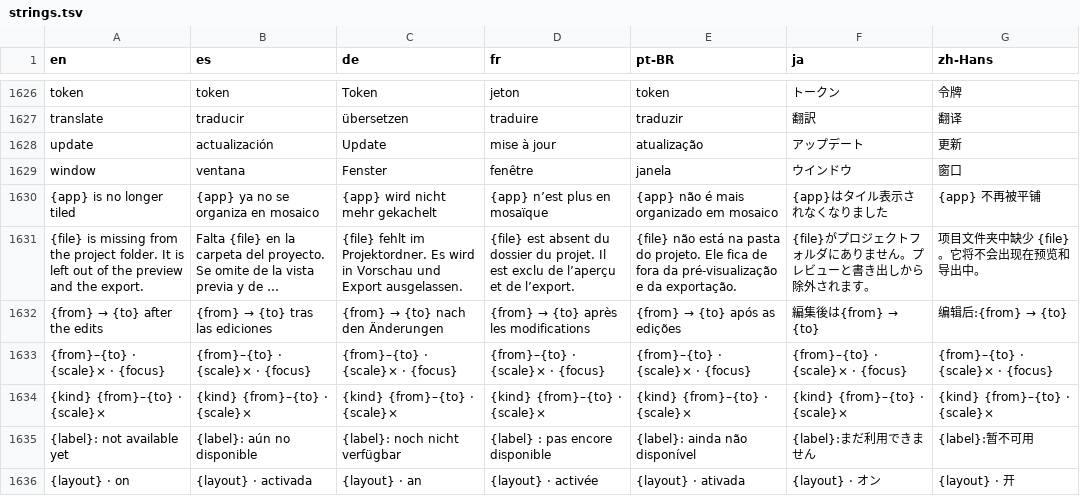
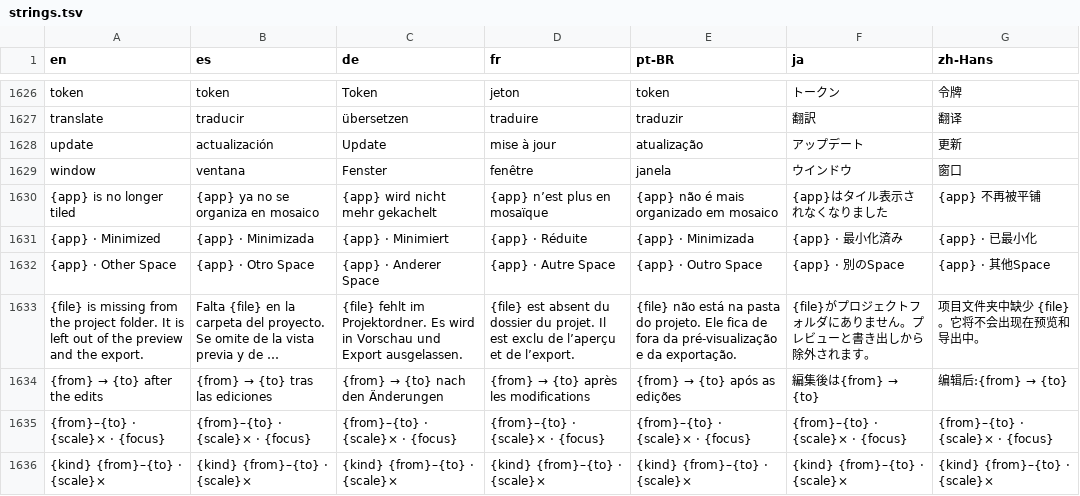
Before and after one commit to drumst0ck/ferrocast, a TSV file: crates/core/src/i18n/strings.tsv, drawn as a sheet; only a part is shown, gaps mark what is left out; the shorter side is filled out with more unchanged rows; long unchanged cells end in …; the diff names each change by its address in the sheet, - before the commit and + after, or states it on an @@ line.

Commit message:
feat(macos): cooperative app activation on macOS 14+; Switch Windows lists minimized and other-Space windows
- running::activate uses yieldActivationToApplication + activateFromApplication:options: on 14+, the old ActivateIgnoringOtherApps on 13; own activation goes through activate_self
- Switch Windows: all layer-0 app windows (not only on-screen), deduped, helpers/tiny/system dropped, subtitle marks Minimized / Other Space (translated); choosing a minimized window unminimizes it

Refs: odd/tasks/owner-decisions-1.md S7, S8

```diff
--- a/crates/core/src/i18n/strings.tsv
+++ b/crates/core/src/i18n/strings.tsv
+row 1631: {app} · Minimized | {app} · Minimizada | {app} · Minimiert | {app} · Réduite | {app} · Minimizada | {app} · 最小化済み | {app} · 已最小化
+row 1632: {app} · Other Space | {app} · Otro Space | {app} · Anderer Space | {app} · Autre Space | {app} · Outro Space | {app} · 別のSpace | {app} · 其他Space
```
Also changed, not shown: 11 other files.
